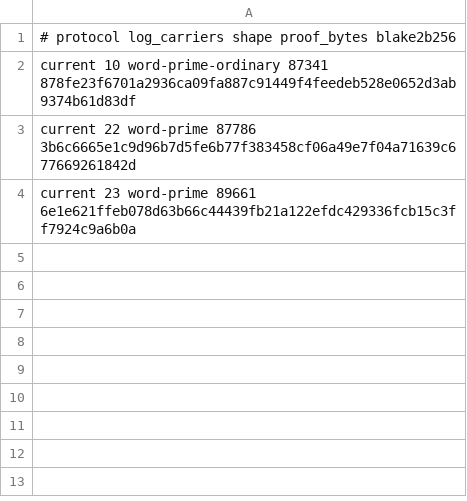
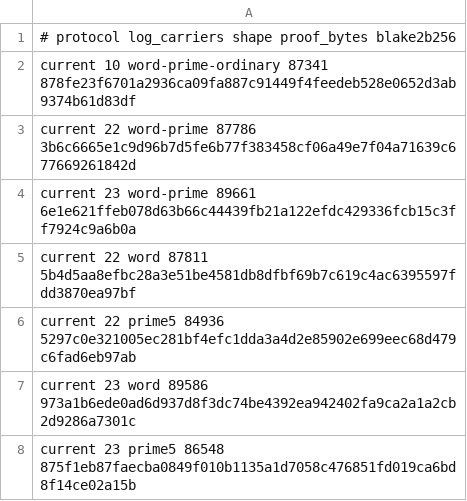
Before and after one commit to LayerZero-Labs/akita, a TSV file: scripts/binary-source-full-size-digests.tsv, drawn as a sheet.

Commit message:
test(pcs): pin full-size word and five-plane proofs

```diff
--- a/scripts/binary-source-full-size-digests.tsv
+++ b/scripts/binary-source-full-size-digests.tsv
@@ -4 +4,5 @@ current 22 word-prime 87786 3b6c6665e1c9d96b7d5fe6b77f383458cf06a49e7f04a71639c6
 current 23 word-prime 89661 6e1e621ffeb078d63b66c44439fb21a122efdc429336fcb15c3ff7924c9a6b0a
+current 22 word 87811 5b4d5aa8efbc28a3e51be4581db8dfbf69b7c619c4ac6395597fdd3870ea97bf
+current 22 prime5 84936 5297c0e321005ec281bf4efc1dda3a4d2e85902e699eec68d479c6fad6eb97ab
+current 23 word 89586 973a1b6ede0ad6d937d8f3dc74be4392ea942402fa9ca2a1a2cb2d9286a7301c
+current 23 prime5 86548 875f1eb87faecba0849f010b1135a1d7058c476851fd019ca6bd8f14ce02a15b
```
